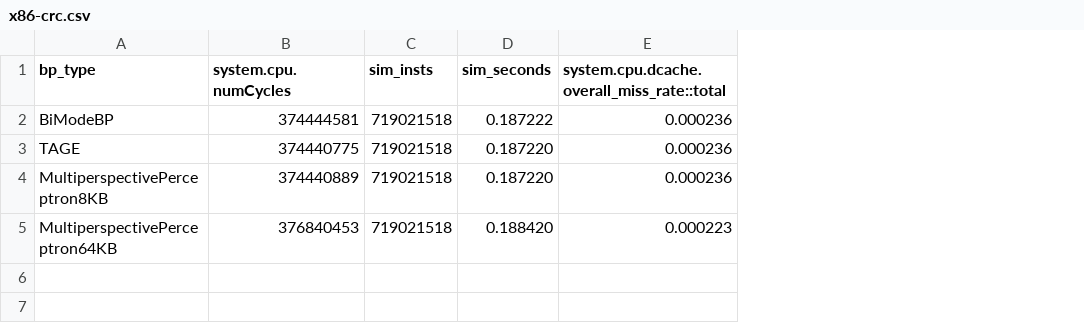
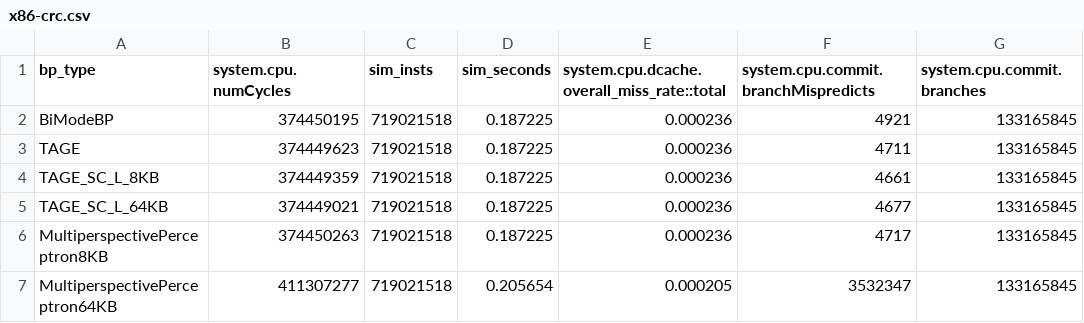
Before and after one commit to HU90m/ProcessorPerformanceFactors, a CSV file: csv/D/x86-crc.csv, drawn as a sheet; addresses are those after the commit; the diff names each change by its address in the sheet, - before the commit and + after, or states it on an @@ line.

```diff
--- a/csv/D/x86-crc.csv
+++ b/csv/D/x86-crc.csv
+column F, rows 1-3: system.cpu.commit.branchMispredicts | 4921 | 4711; rows 6-7: 4717 | 3532347
+column G (system.cpu.commit.branches), rows 2-3: 133165845 | 133165845; rows 6-7: 133165845 | 133165845
-B2 (system.cpu.numCycles): 374444581
+B2 (system.cpu.numCycles): 374450195
-D2 (sim_seconds): 0.187222
+D2 (sim_seconds): 0.187225
-B3 (system.cpu.numCycles): 374440775
+B3 (system.cpu.numCycles): 374449623
-D3 (sim_seconds): 0.187220
+D3 (sim_seconds): 0.187225
+row 4: TAGE_SC_L_8KB | 374449359 | 719021518 | 0.187225 | 0.000236 | 4661 | 133165845
+row 5: TAGE_SC_L_64KB | 374449021 | 719021518 | 0.187225 | 0.000236 | 4677 | 133165845
-B6 (system.cpu.numCycles): 374440889
+B6 (system.cpu.numCycles): 374450263
-D6 (sim_seconds): 0.187220
+D6 (sim_seconds): 0.187225
-B7 (system.cpu.numCycles): 376840453
+B7 (system.cpu.numCycles): 411307277
-D7 (sim_seconds): 0.188420
+D7 (sim_seconds): 0.205654
-E7: 0.000223
+E7: 0.000205
```
Also changed, not shown: csv/D/arm-crc.csv, csv/D/arm-susan.csv, 4 other files.
